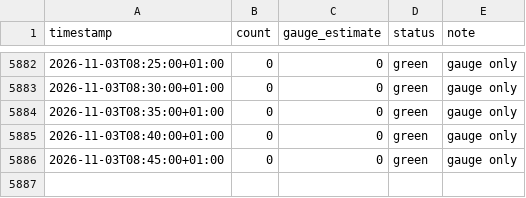
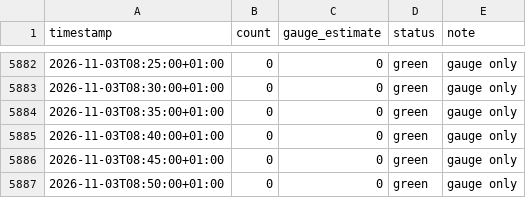
Before and after one commit to can-celebi/stadthallenbad, a CSV file: data.csv, drawn as a sheet; only a part is shown, gaps mark what is left out; the diff names each change by its address in the sheet, - before the commit and + after, or states it on an @@ line.

```diff
--- a/data.csv
+++ b/data.csv
+row 5887: 2026-11-03T08:50:00+01:00 | 0 | 0 | green | gauge only
```
